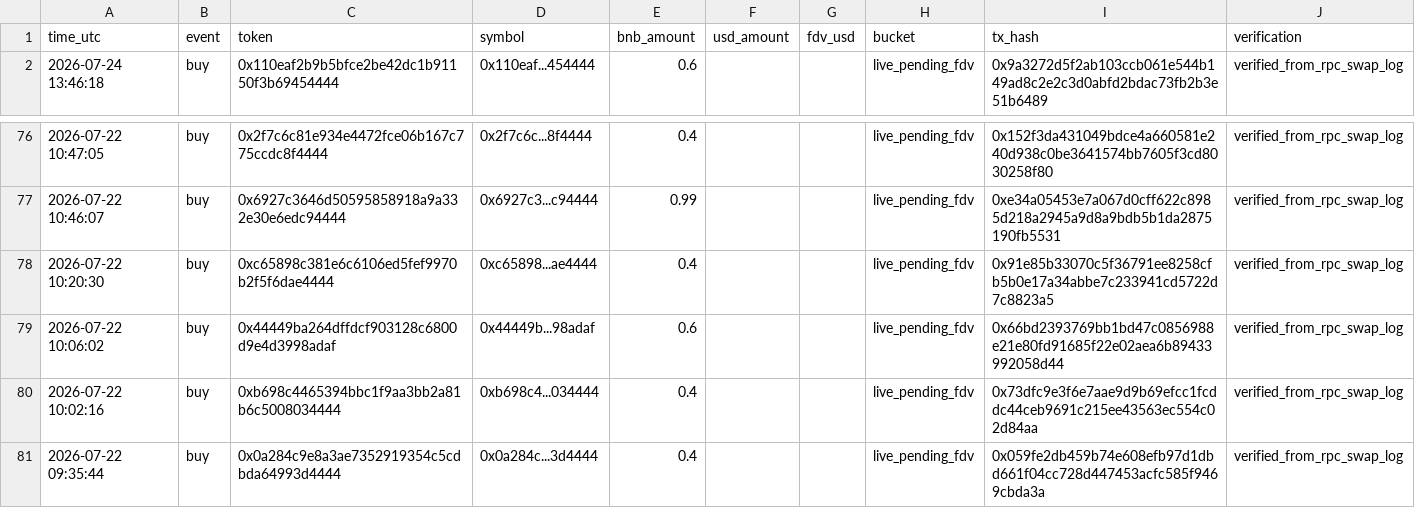
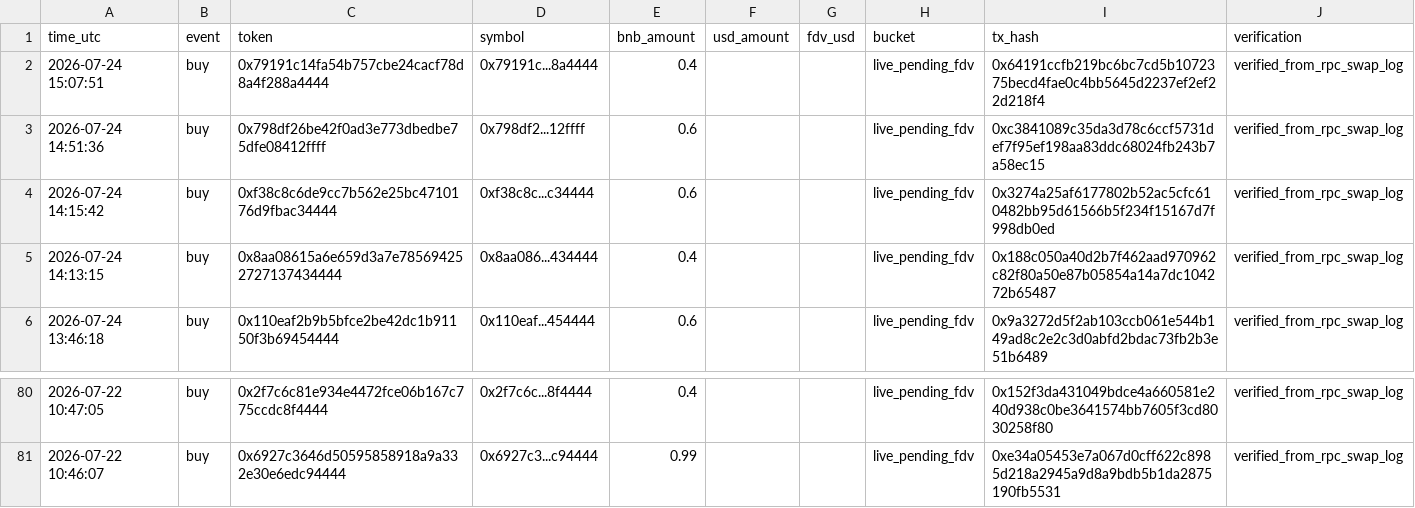
Before and after one commit to hahahakang/bsc-fourmeme-analysis-live, a CSV file: data/live_recent_buys.csv, drawn as a sheet; only a part is shown, gaps mark what is left out.

```diff
--- a/data/live_recent_buys.csv
+++ b/data/live_recent_buys.csv
@@ -1,2 +1,6 @@
 time_utc,event,token,symbol,bnb_amount,usd_amount,fdv_usd,bucket,tx_hash,verification
+2026-07-24 15:07:51,buy,0x79191c14fa54b757cbe24cacf78d8a4f288a4444,0x79191c...8a4444,0.4,,,live_pending_fdv,0x64191ccfb219bc6bc7cd5b1072375becd4fae0c4bb5645d2237ef2ef22d218f4,verified_from_rpc_swap_log
+2026-07-24 14:51:36,buy,0x798df26be42f0ad3e773dbedbe75dfe08412ffff,0x798df2...12ffff,0.6,,,live_pending_fdv,0xc3841089c35da3d78c6ccf5731def7f95ef198aa83ddc68024fb243b7a58ec15,verified_from_rpc_swap_log
+2026-07-24 14:15:42,buy,0xf38c8c6de9cc7b562e25bc4710176d9fbac34444,0xf38c8c...c34444,0.6,,,live_pending_fdv,0x3274a25af6177802b52ac5cfc610482bb95d61566b5f234f15167d7f998db0ed,verified_from_rpc_swap_log
+2026-07-24 14:13:15,buy,0x8aa08615a6e659d3a7e785694252727137434444,0x8aa086...434444,0.4,,,live_pending_fdv,0x188c050a40d2b7f462aad970962c82f80a50e87b05854a14a7dc104272b65487,verified_from_rpc_swap_log
 2026-07-24 13:46:18,buy,0x110eaf2b9b5bfce2be42dc1b91150f3b69454444,0x110eaf...454444,0.6,,,live_pending_fdv,0x9a3272d5f2ab103ccb061e544b149ad8c2e2c3d0abfd2bdac73fb2b3e51b6489,verified_from_rpc_swap_log
@@ -77,5 +81 @@ time_utc,event,token,symbol,bnb_amount,usd_amount,fdv_usd,bucket,tx_hash,verific
 2026-07-22 10:46:07,buy,0x6927c3646d50595858918a9a332e30e6edc94444,0x6927c3...c94444,0.99,,,live_pending_fdv,0xe34a05453e7a067d0cff622c8985d218a2945a9d8a9bdb5b1da2875190fb5531,verified_from_rpc_swap_log
-2026-07-22 10:20:30,buy,0xc65898c381e6c6106ed5fef9970b2f5f6dae4444,0xc65898...ae4444,0.4,,,live_pending_fdv,0x91e85b33070c5f36791ee8258cfb5b0e17a34abbe7c233941cd5722d7c8823a5,verified_from_rpc_swap_log
-2026-07-22 10:06:02,buy,0x44449ba264dffdcf903128c6800d9e4d3998adaf,0x44449b...98adaf,0.6,,,live_pending_fdv,0x66bd2393769bb1bd47c0856988e21e80fd91685f22e02aea6b89433992058d44,verified_from_rpc_swap_log
-2026-07-22 10:02:16,buy,0xb698c4465394bbc1f9aa3bb2a81b6c5008034444,0xb698c4...034444,0.4,,,live_pending_fdv,0x73dfc9e3f6e7aae9d9b69efcc1fcddc44ceb9691c215ee43563ec554c02d84aa,verified_from_rpc_swap_log
-2026-07-22 09:35:44,buy,0x0a284c9e8a3ae7352919354c5cdbda64993d4444,0x0a284c...3d4444,0.4,,,live_pending_fdv,0x059fe2db459b74e608efb97d1dbd661f04cc728d447453acfc585f9469cbda3a,verified_from_rpc_swap_log
```
Also changed, not shown: data/live_events.csv, data/live_recent_positions.csv, 5 other files.
